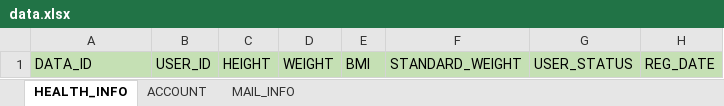
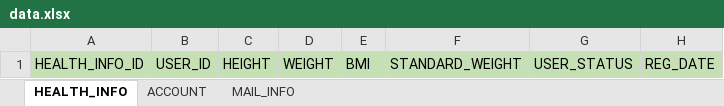
Before and after one commit to kohei-okazaki/work-3g, an Excel workbook: ha-resource/data/data.xlsx, sheet HEALTH_INFO, drawn as a sheet; values as stored, in another font and other column widths than the file's, no borders; the diff names each change by its address in the sheet, - before the commit and + after, or states it on an @@ line.

Commit message:
excel修正

```diff
--- a/ha-resource/data/data.xlsx (sheet HEALTH_INFO)
+++ b/ha-resource/data/data.xlsx (sheet HEALTH_INFO)
-A1: DATA_ID
+A1: HEALTH_INFO_ID
```
Also changed, not shown: sheet ACCOUNT.
